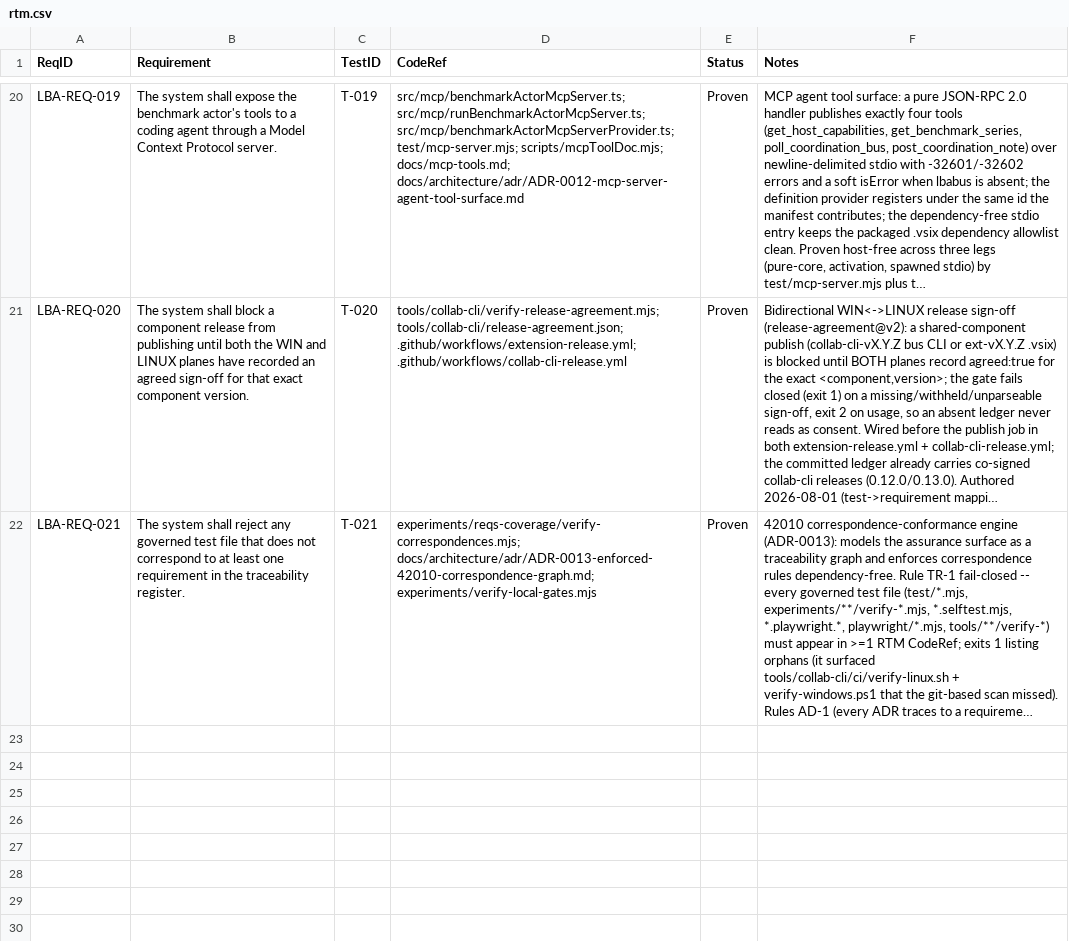
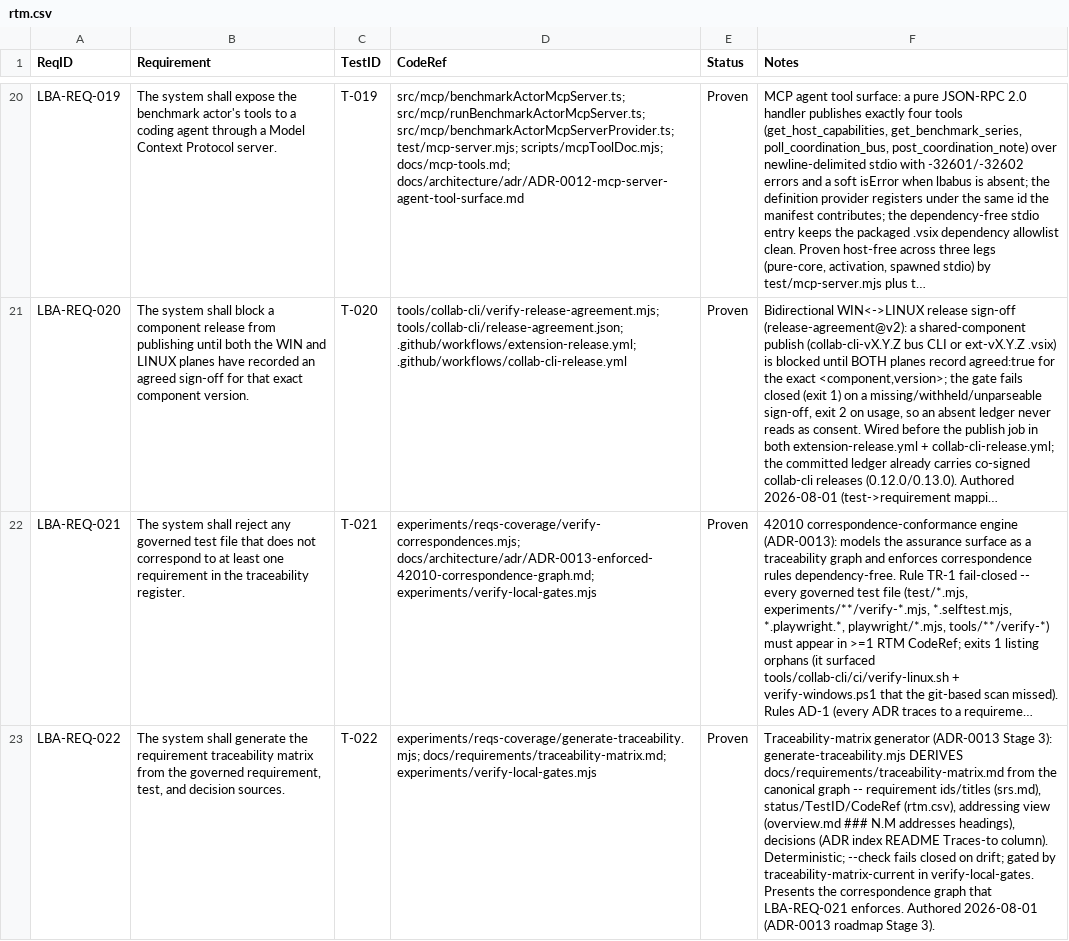
Before and after one commit to svelderrainruiz/lbabus, a CSV file: docs/requirements/rtm.csv, drawn as a sheet; only a part is shown, gaps mark what is left out; long unchanged cells end in …; the diff names each change by its address in the sheet, - before the commit and + after, or states it on an @@ line.

Commit message:
feat(assurance): ADR-0013 Stage 3 -- GENERATE the traceability matrix from the graph. generate-traceability.mjs derives requirement<->view<->decision<->test from srs.md/rtm.csv/overview.md/ADR-index into docs/requirements/traceability-matrix.md; author LBA-REQ-022 + traceability-matrix-current gate (fail-closed on drift); complete the view mapping (009/010 into the analysis + actor views). 22 reqs; 86/86 local gates (#229)

```diff
--- a/docs/requirements/rtm.csv
+++ b/docs/requirements/rtm.csv
+row 23: LBA-REQ-022 | The system shall generate the requirement traceability matrix from the governed requirement, test, and decision sources. | T-022 | experiments/reqs-coverage/generate-traceability.mjs; docs/requirements/traceability-matrix.md; experiments/verify-local-gates.mjs | Proven | Traceability-matrix generator (ADR-0013 Stage 3): generate-traceability.mjs DERIVES docs/requirements/traceability-matrix.md from the canonical graph -- requirement ids/titles (srs.md), status/TestID/CodeRef (rtm.csv), addressing view (overview.md ### N.M addresses headings), decisions (ADR index README Traces-to column). Deterministic; --check fails closed on drift; gated by traceability-matrix-current in verify-local-gates. Presents the correspondence graph that LBA-REQ-021 enforces. Authored 2026-08-01 (ADR-0013 roadmap Stage 3).
```
Also changed, not shown: 1 other file.
